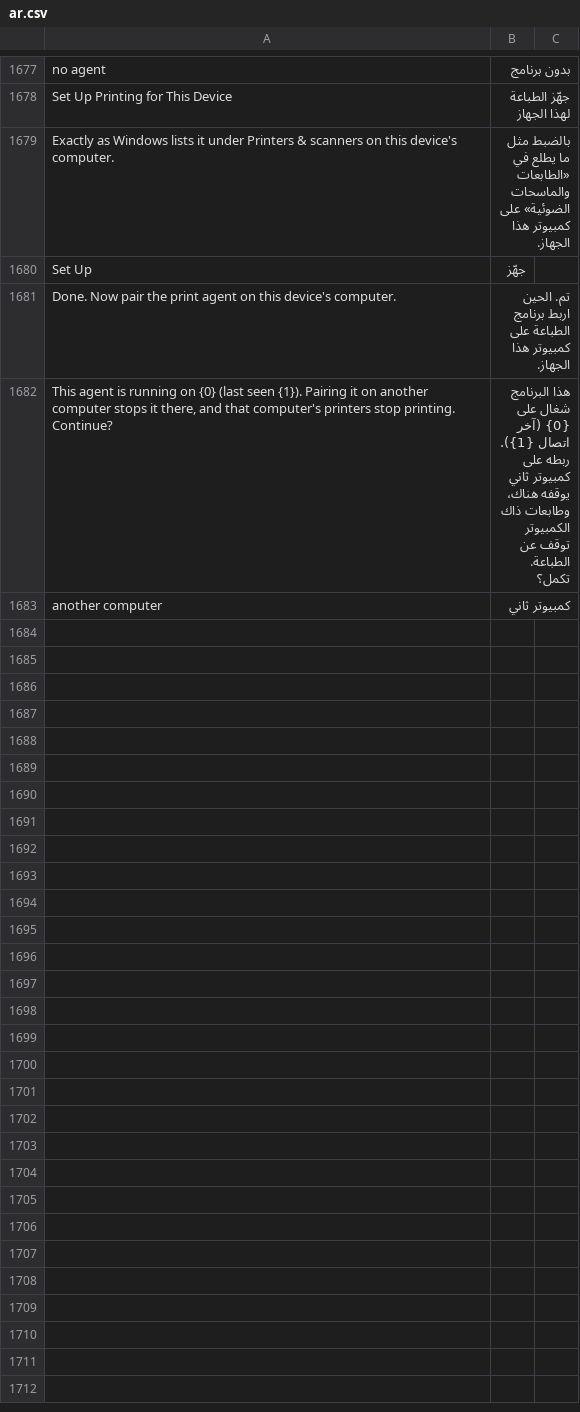
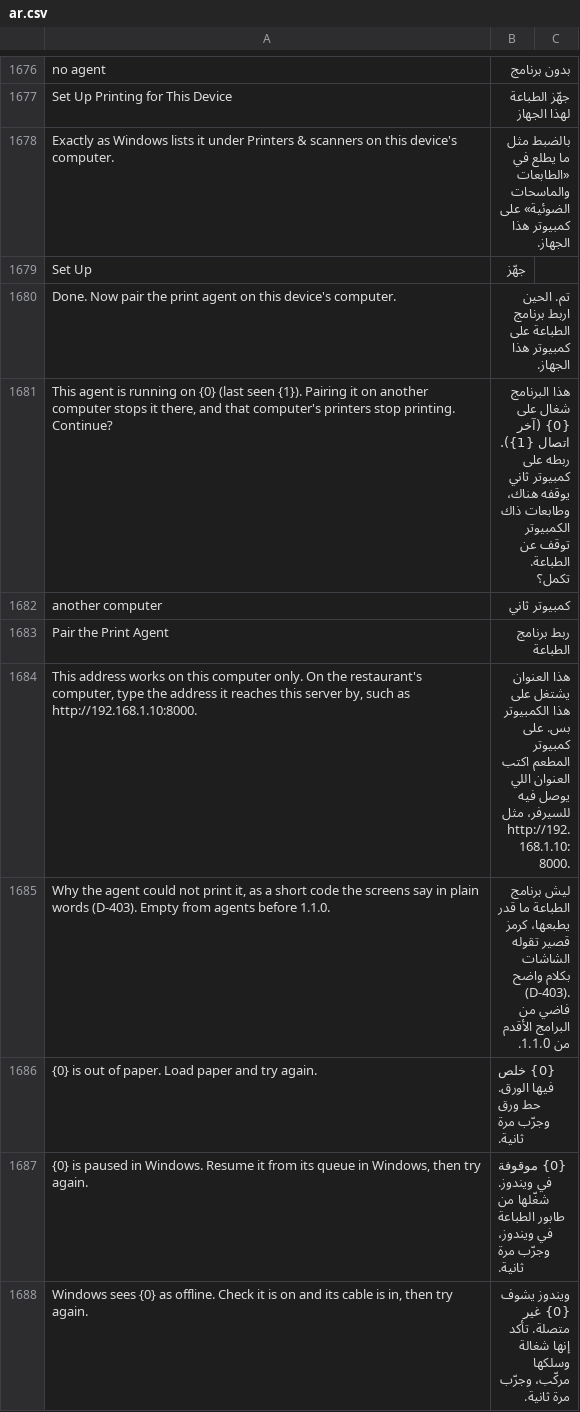
Before and after one commit to hh2000h4000/ruzmh_restaurant_pos, a CSV file: restaurant_pos/translations/ar.csv, drawn as a sheet; only a part is shown, gaps mark what is left out; the diff covers the shown part only.

```diff
--- a/restaurant_pos/translations/ar.csv
+++ b/restaurant_pos/translations/ar.csv
@@ -1683 +1682,7 @@ Done. Now pair the print agent on this device's computer.,تم. الحين ار
 another computer,كمبيوتر ثاني
+Pair the Print Agent,ربط برنامج الطباعة
+"This address works on this computer only. On the restaurant's computer, type the address it reaches this server by, such as http://192.168.1.10:8000.","هذا العنوان يشتغل على هذا الكمبيوتر بس. على كمبيوتر المطعم اكتب العنوان اللي يوصل فيه للسيرفر، مثل http://192.168.1.10:8000."
+"Why the agent could not print it, as a short code the screens say in plain words (D-403). Empty from agents before 1.1.0.",ليش برنامج الطباعة ما قدر يطبعها، كرمز قصير تقوله الشاشات بكلام واضح (D-403). فاضي من البرامج الأقدم من 1.1.0.
+{0} is out of paper. Load paper and try again.,{0} خلص فيها الورق. حط ورق وجرّب مرة ثانية.
+"{0} is paused in Windows. Resume it from its queue in Windows, then try again.",{0} موقوفة في ويندوز. شغّلها من طابور الطباعة في ويندوز، وجرّب مرة ثانية.
+"Windows sees {0} as offline. Check it is on and its cable is in, then try again.",ويندوز يشوف {0} غير متصلة. تأكد إنها شغالة وسلكها مركّب، وجرّب مرة ثانية.
```
Also changed, not shown: 5 added rows, 1 removed row and 2 edited cells elsewhere in this file, 7 other files.
